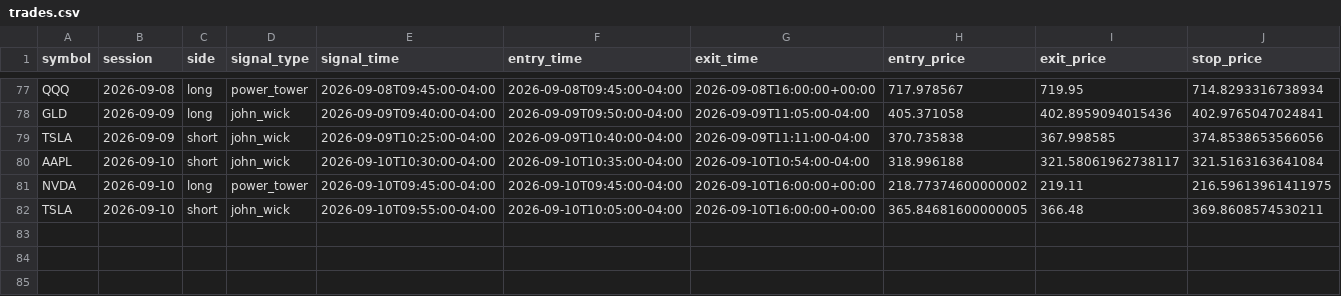
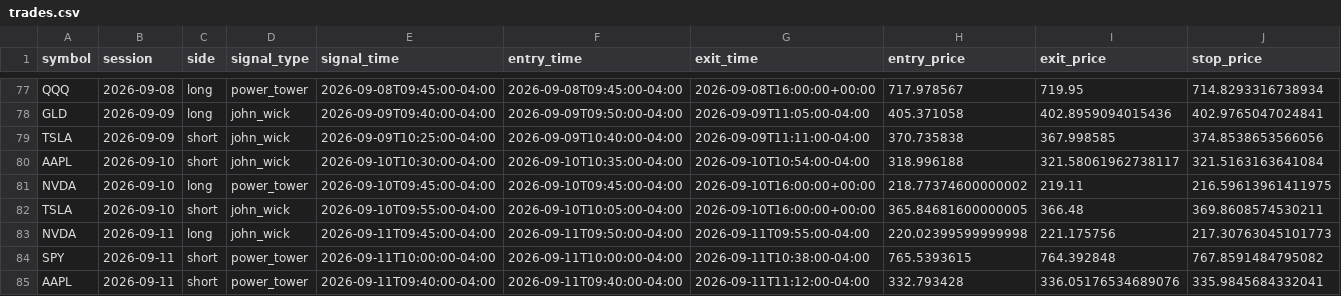
Before and after one commit to ksanta-bit/pattern-scout-eth, a CSV file: docs/stocks/trades.csv, drawn as a sheet; only a part is shown, gaps mark what is left out; rows hold the shown columns only; the diff names each change by its address in the sheet, - before the commit and + after, or states it on an @@ line.

```diff
--- a/docs/stocks/trades.csv
+++ b/docs/stocks/trades.csv
+row 83: NVDA | 2026-09-11 | long | john_wick | 2026-09-11T09:45:00-04:00 | 2026-09-11T09:50:00-04:00 | 2026-09-11T09:55:00-04:00 | 220.02399599999998 | 221.175756 | 217.30763045101773
+row 84: SPY | 2026-09-11 | short | power_tower | 2026-09-11T10:00:00-04:00 | 2026-09-11T10:00:00-04:00 | 2026-09-11T10:38:00-04:00 | 765.5393615 | 764.392848 | 767.8591484795082
+row 85: AAPL | 2026-09-11 | short | power_tower | 2026-09-11T09:40:00-04:00 | 2026-09-11T09:40:00-04:00 | 2026-09-11T11:12:00-04:00 | 332.793428 | 336.05176534689076 | 335.9845684332041
```
Also changed, not shown: docs/stocks/equity_curve.csv, 4 other files.
